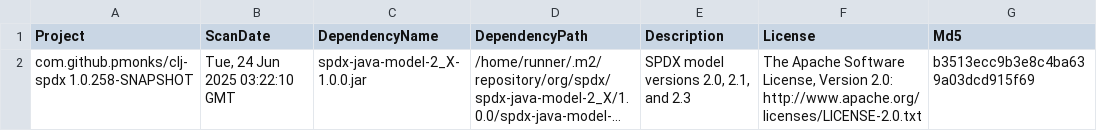
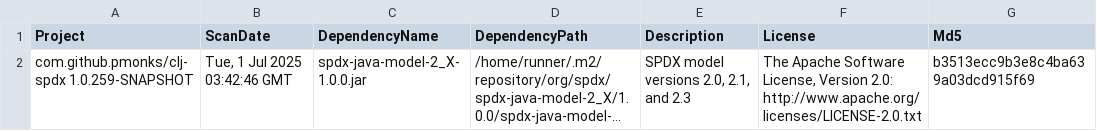
Before and after one commit to pmonks/clj-spdx, a CSV file: nvd/dependency-check-report.csv, drawn as a sheet; only a part is shown; long unchanged cells end in …; the diff names each change by its address in the sheet, - before the commit and + after, or states it on an @@ line.

```diff
--- a/nvd/dependency-check-report.csv
+++ b/nvd/dependency-check-report.csv
-A2 (Project): com.github.pmonks/clj-spdx 1.0.258-SNAPSHOT
+A2 (Project): com.github.pmonks/clj-spdx 1.0.259-SNAPSHOT
-B2 (ScanDate): Tue, 24 Jun 2025 03:22:10 GMT
+B2 (ScanDate): Tue, 1 Jul 2025 03:42:46 GMT
```
Also changed, not shown: 8 other files.
